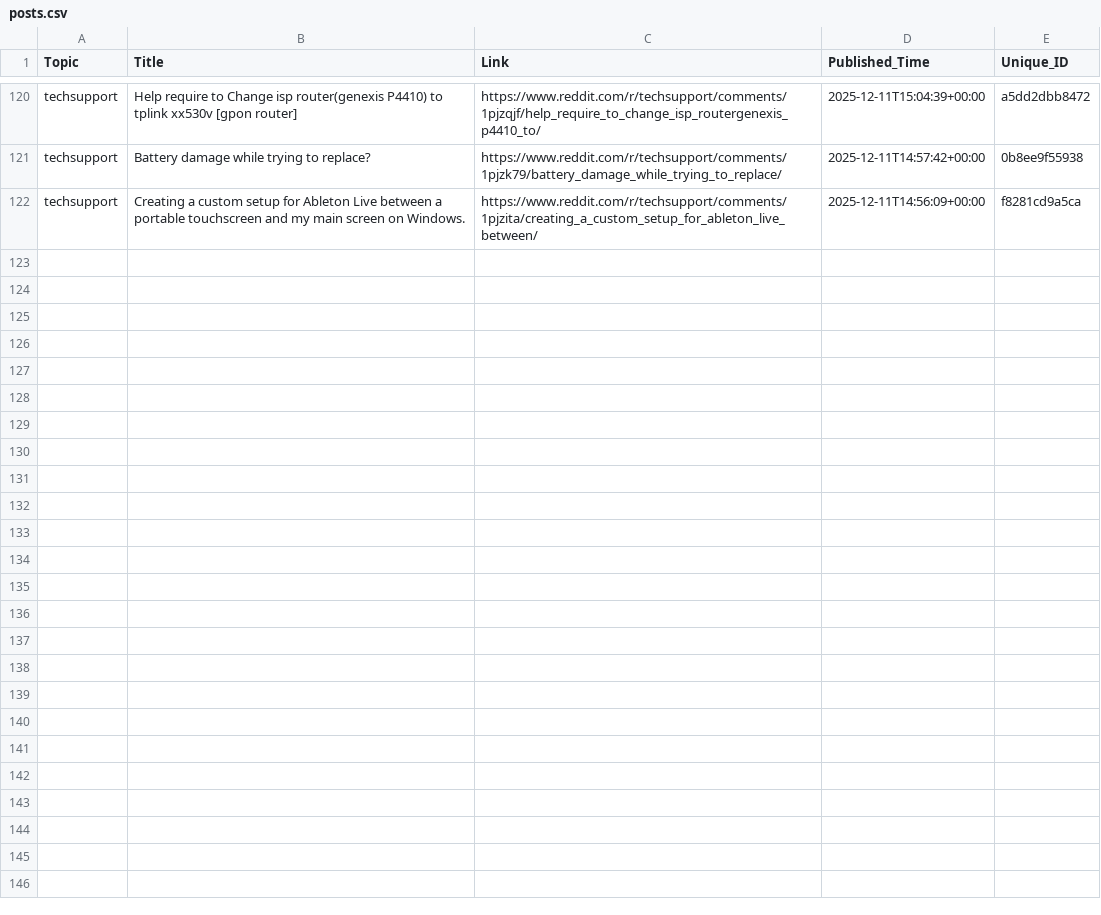
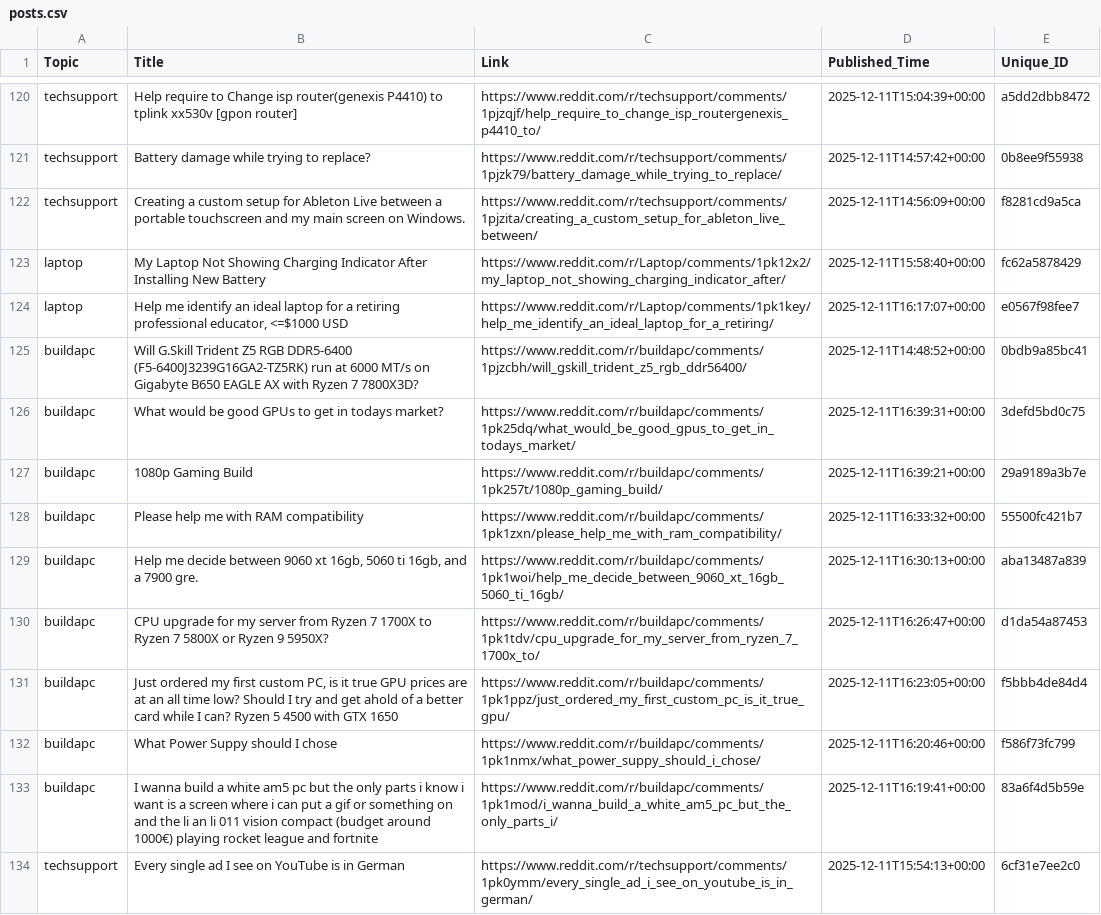
Before and after one commit to sidhu2690/reddit-scrapper, a CSV file: posts.csv, drawn as a sheet; only a part is shown, gaps mark what is left out; the diff covers the shown part only; the diff names each change by its address in the sheet, - before the commit and + after, or states it on an @@ line.

```diff
--- a/posts.csv
+++ b/posts.csv
+row 123: laptop | My Laptop Not Showing Charging Indicator After Installing New Battery | https://www.reddit.com/r/Laptop/comments/1pk12x2/my_laptop_not_showing_charging_indicator_after/ | 2025-12-11T15:58:40+00:00 | fc62a5878429
+row 124: laptop | Help me identify an ideal laptop for a retiring professional educator, <=$1000 USD | https://www.reddit.com/r/Laptop/comments/1pk1key/help_me_identify_an_ideal_laptop_for_a_retiring/ | 2025-12-11T16:17:07+00:00 | e0567f98fee7
+row 125: buildapc | Will G.Skill Trident Z5 RGB DDR5-6400 (F5-6400J3239G16GA2-TZ5RK) run at 6000 MT/s on Gigabyte B650 EAGLE AX with Ryzen 7 7800X3D? | https://www.reddit.com/r/buildapc/comments/1pjzcbh/will_gskill_trident_z5_rgb_ddr56400/ | 2025-12-11T14:48:52+00:00 | 0bdb9a85bc41
+row 126: buildapc | What would be good GPUs to get in todays market? | https://www.reddit.com/r/buildapc/comments/1pk25dq/what_would_be_good_gpus_to_get_in_todays_market/ | 2025-12-11T16:39:31+00:00 | 3defd5bd0c75
+row 127: buildapc | 1080p Gaming Build | https://www.reddit.com/r/buildapc/comments/1pk257t/1080p_gaming_build/ | 2025-12-11T16:39:21+00:00 | 29a9189a3b7e
+row 128: buildapc | Please help me with RAM compatibility | https://www.reddit.com/r/buildapc/comments/1pk1zxn/please_help_me_with_ram_compatibility/ | 2025-12-11T16:33:32+00:00 | 55500fc421b7
+row 129: buildapc | Help me decide between 9060 xt 16gb, 5060 ti 16gb, and a 7900 gre. | https://www.reddit.com/r/buildapc/comments/1pk1woi/help_me_decide_between_9060_xt_16gb_5060_ti_16gb/ | 2025-12-11T16:30:13+00:00 | aba13487a839
+row 130: buildapc | CPU upgrade for my server from Ryzen 7 1700X to Ryzen 7 5800X or Ryzen 9 5950X? | https://www.reddit.com/r/buildapc/comments/1pk1tdv/cpu_upgrade_for_my_server_from_ryzen_7_1700x_to/ | 2025-12-11T16:26:47+00:00 | d1da54a87453
+row 131: buildapc | Just ordered my first custom PC, is it true GPU prices are at an all time low? Should I try and get ahold of a better card while I can? Ryzen 5 4500 with GTX 1650 | https://www.reddit.com/r/buildapc/comments/1pk1ppz/just_ordered_my_first_custom_pc_is_it_true_gpu/ | 2025-12-11T16:23:05+00:00 | f5bbb4de84d4
+row 132: buildapc | What Power Suppy should I chose | https://www.reddit.com/r/buildapc/comments/1pk1nmx/what_power_suppy_should_i_chose/ | 2025-12-11T16:20:46+00:00 | f586f73fc799
+row 133: buildapc | I wanna build a white am5 pc but the only parts i know i want is a screen where i can put a gif or something on and the li an li 011 vision compact (budget around 1000€) playing rocket league and fortnite | https://www.reddit.com/r/buildapc/comments/1pk1mod/i_wanna_build_a_white_am5_pc_but_the_only_parts_i/ | 2025-12-11T16:19:41+00:00 | 83a6f4d5b59e
+row 134: techsupport | Every single ad I see on YouTube is in German | https://www.reddit.com/r/techsupport/comments/1pk0ymm/every_single_ad_i_see_on_youtube_is_in_german/ | 2025-12-11T15:54:13+00:00 | 6cf31e7ee2c0
```
Also changed, not shown: 12 added rows elsewhere in this file.
